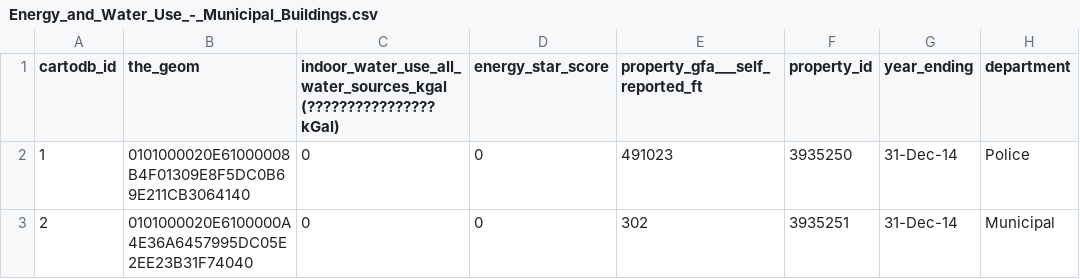
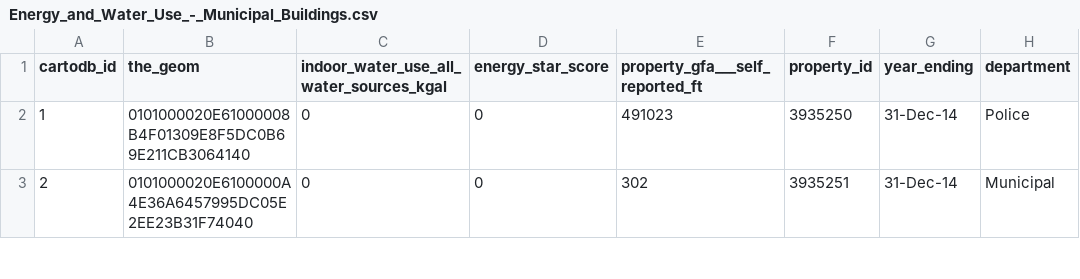
Before and after one commit to SuiWachiri/HW, a CSV file: Energy_and_Water_Use_-_Municipal_Buildings.csv, drawn as a sheet; only a part is shown; the diff names each change by its address in the sheet, - before the commit and + after, or states it on an @@ line.

Commit message:
new again

```diff
--- a/Energy_and_Water_Use_-_Municipal_Buildings.csv
+++ b/Energy_and_Water_Use_-_Municipal_Buildings.csv
-C1: indoor_water_use_all_water_sources_kgal (???????????????? kGal)
+C1: indoor_water_use_all_water_sources_kgal
```
